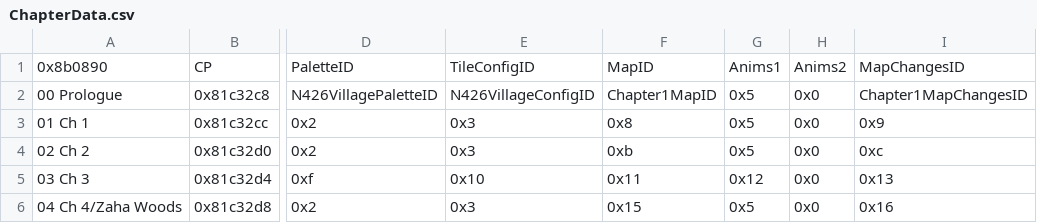
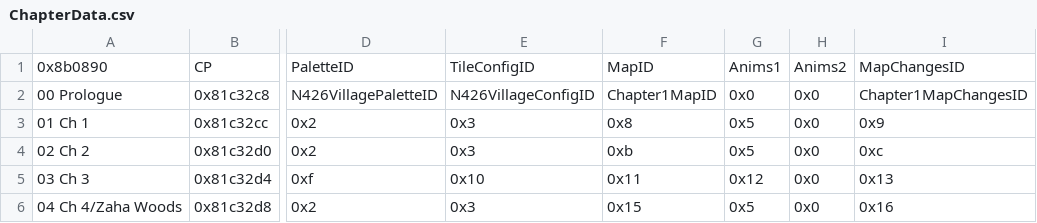
Before and after one commit to legendofloog/Apocalyphone, a CSV file: Tables/NightmareModules/ChapterData/ChapterData.csv, drawn as a sheet; only a part is shown, gaps mark what is left out; the diff names each change by its address in the sheet, - before the commit and + after, or states it on an @@ line.

```diff
--- a/Tables/NightmareModules/ChapterData/ChapterData.csv
+++ b/Tables/NightmareModules/ChapterData/ChapterData.csv
-G2: 0x5
+G2: 0x0
```
Also changed, not shown: 8 other files.
